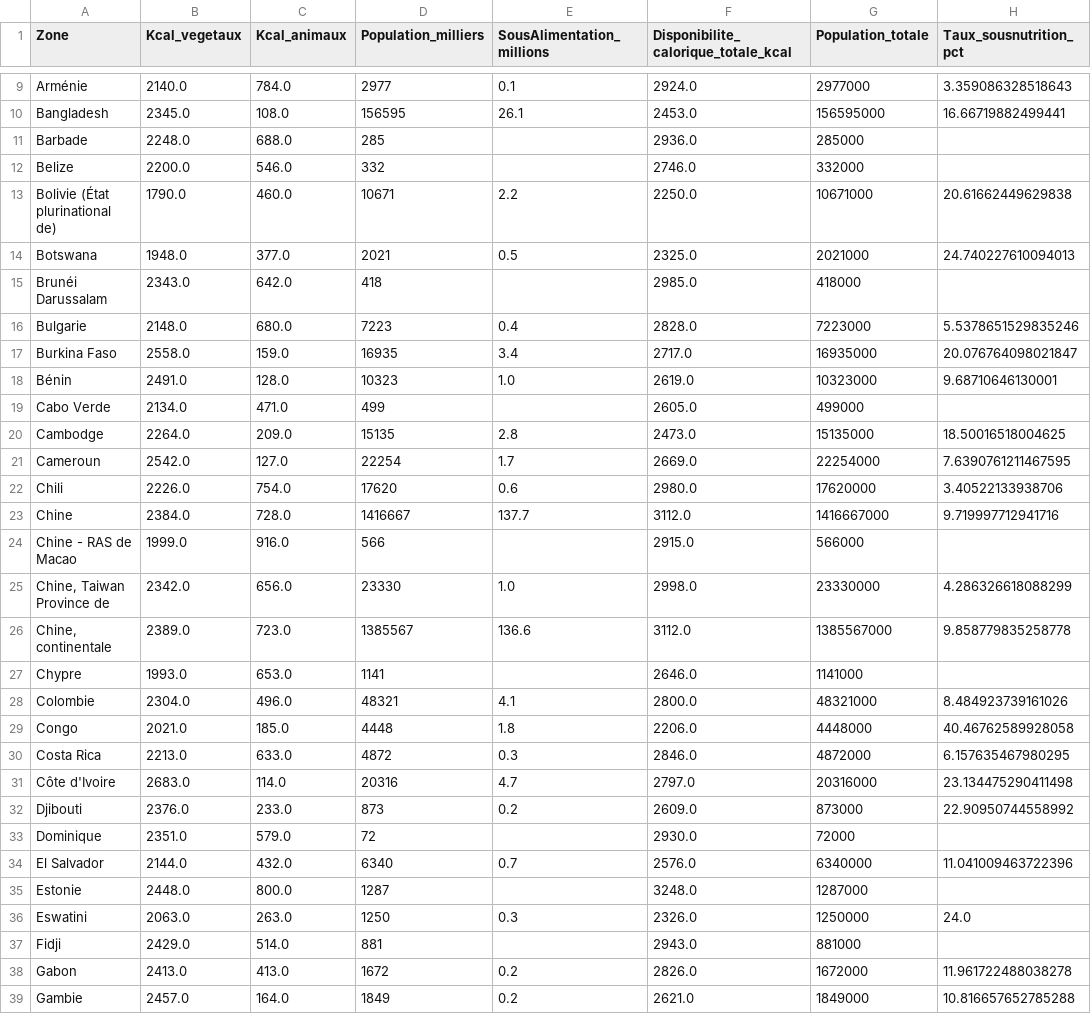
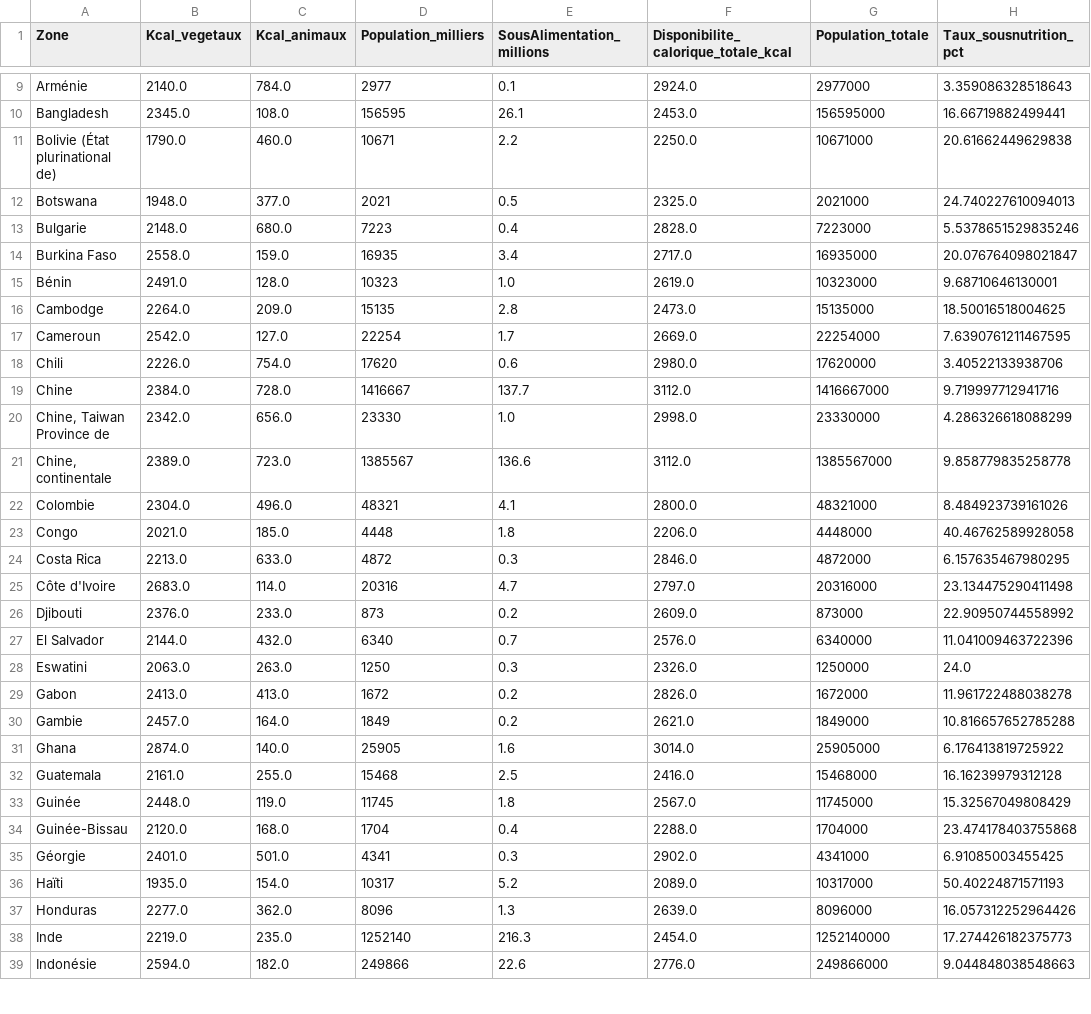
Before and after one commit to XiaoqingGdc/FAO_food_analysis, a CSV file: dataset_global_fao.csv, drawn as a sheet; only a part is shown, gaps mark what is left out; the shorter side is filled out with more unchanged rows; the diff covers the shown part only.

Commit message:
maj dataset_global

```diff
--- a/dataset_global_fao.csv
+++ b/dataset_global_fao.csv
@@ -10,7 +10,4 @@ Arménie,2140.0,784.0,2977,0.1,2924.0,2977000,3.359086328518643
 Bangladesh,2345.0,108.0,156595,26.1,2453.0,156595000,16.66719882499441
-Barbade,2248.0,688.0,285,,2936.0,285000,
-Belize,2200.0,546.0,332,,2746.0,332000,
 Bolivie (État plurinational de),1790.0,460.0,10671,2.2,2250.0,10671000,20.61662449629838
 Botswana,1948.0,377.0,2021,0.5,2325.0,2021000,24.740227610094013
-Brunéi Darussalam,2343.0,642.0,418,,2985.0,418000,
 Bulgarie,2148.0,680.0,7223,0.4,2828.0,7223000,5.5378651529835246
@@ -18,3 +15,2 @@ Burkina Faso,2558.0,159.0,16935,3.4,2717.0,16935000,20.076764098021847
 Bénin,2491.0,128.0,10323,1.0,2619.0,10323000,9.68710646130001
-Cabo Verde,2134.0,471.0,499,,2605.0,499000,
 Cambodge,2264.0,209.0,15135,2.8,2473.0,15135000,18.50016518004625
@@ -23,6 +19,4 @@ Chili,2226.0,754.0,17620,0.6,2980.0,17620000,3.40522133938706
 Chine,2384.0,728.0,1416667,137.7,3112.0,1416667000,9.719997712941716
-Chine - RAS de Macao,1999.0,916.0,566,,2915.0,566000,
 "Chine, Taiwan Province de",2342.0,656.0,23330,1.0,2998.0,23330000,4.286326618088299
 "Chine, continentale",2389.0,723.0,1385567,136.6,3112.0,1385567000,9.858779835258778
-Chypre,1993.0,653.0,1141,,2646.0,1141000,
 Colombie,2304.0,496.0,48321,4.1,2800.0,48321000,8.484923739161026
@@ -32,7 +26,4 @@ Côte d'Ivoire,2683.0,114.0,20316,4.7,2797.0,20316000,23.134475290411498
 Djibouti,2376.0,233.0,873,0.2,2609.0,873000,22.90950744558992
-Dominique,2351.0,579.0,72,,2930.0,72000,
 El Salvador,2144.0,432.0,6340,0.7,2576.0,6340000,11.041009463722396
-Estonie,2448.0,800.0,1287,,3248.0,1287000,
 Eswatini,2063.0,263.0,1250,0.3,2326.0,1250000,24.0
-Fidji,2429.0,514.0,881,,2943.0,881000,
 Gabon,2413.0,413.0,1672,0.2,2826.0,1672000,11.961722488038278
```
Also changed, not shown: 14 removed rows elsewhere in this file.
